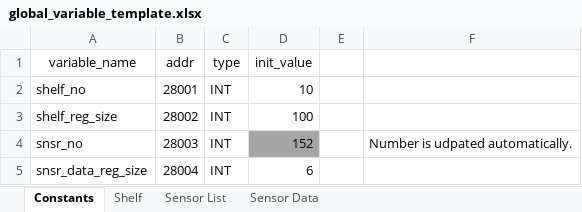
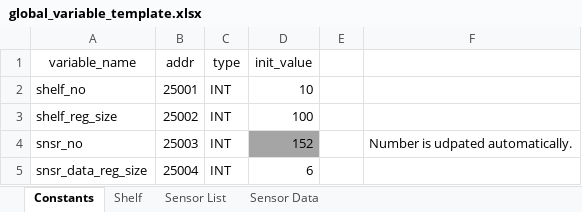
Before and after one commit to T2HOPETECHNIK/Ellemento, an Excel workbook: rack_control/plc/global_variable_template.xlsx, sheet Constants, drawn as a sheet; values as stored, in another font and other column widths than the file's, no borders; the diff names each change by its address in the sheet, - before the commit and + after, or states it on an @@ line.

Commit message:
Change constant_variable base_addr to D25000.
D28000 was actually used for data exchange. Clashed memory.

```diff
--- a/rack_control/plc/global_variable_template.xlsx (sheet Constants)
+++ b/rack_control/plc/global_variable_template.xlsx (sheet Constants)
-B2 (addr): 28001
+B2 (addr): 25001
-B3 (addr): 28002
+B3 (addr): 25002
-B4 (addr): 28003
+B4 (addr): 25003
-B5 (addr): 28004
+B5 (addr): 25004
```
Also changed, not shown: 2 other files.
